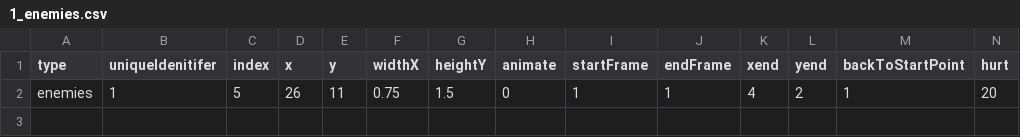
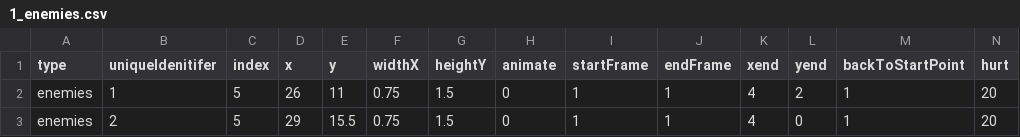
Before and after one commit to venoirEnterprises/followMe, a CSV file: followMe/mDB files/1_enemies.csv, drawn as a sheet; only a part is shown; rows hold the shown columns only; the diff names each change by its address in the sheet, - before the commit and + after, or states it on an @@ line.

```diff
--- a/followMe/mDB files/1_enemies.csv
+++ b/followMe/mDB files/1_enemies.csv
+row 3: enemies | 2 | 5 | 29 | 15.5 | 0.75 | 1.5 | 0 | 1 | 1 | 4 | 0 | 1 | 20
```
Also changed, not shown: followMe/mDB files/1_surface.csv, 6 other files.
